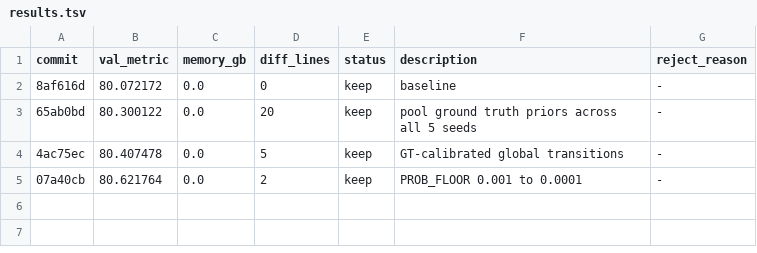
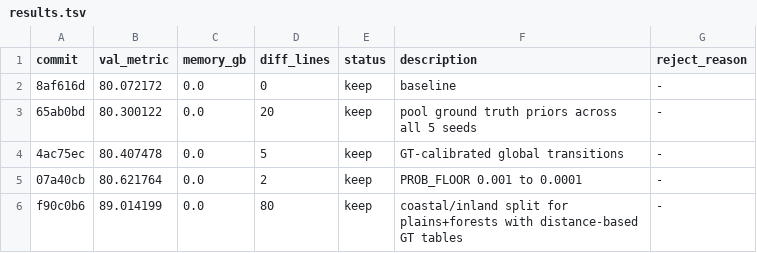
Before and after one commit to Codehagen/ai-nm-2026, a TSV file: tasks/astar-island/results.tsv, drawn as a sheet; the diff names each change by its address in the sheet, - before the commit and + after, or states it on an @@ line.

```diff
--- a/tasks/astar-island/results.tsv
+++ b/tasks/astar-island/results.tsv
+row 6: f90c0b6 | 89.014199 | 0.0 | 80 | keep | coastal/inland split for plains+forests with distance-based GT tables | -
```
Also changed, not shown: 1 other file.
